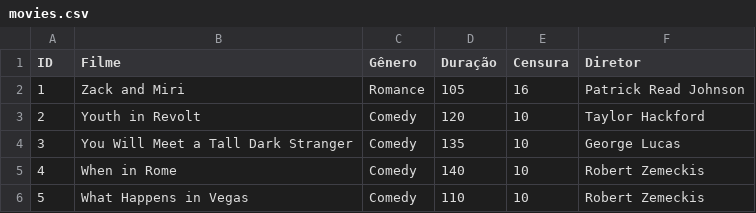
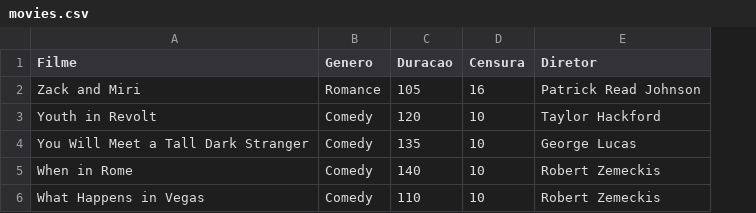
Before and after one commit to LucasIFNMG/cinemaPOO, a CSV file: dados/movies.csv, drawn as a sheet; removed rows and columns are numbered as before the commit, all else as after; the diff names each change by its address in the sheet, - before the commit and + after, or states it on an @@ line.

```diff
--- a/dados/movies.csv
+++ b/dados/movies.csv
-column A (ID), rows 2-6: 1 | 2 | 3 | 4 | 5
-B1: Gênero
+B1: Genero
-C1: Duração
+C1: Duracao
```
Also changed, not shown: dados/sessoes.csv, 14 other files.
